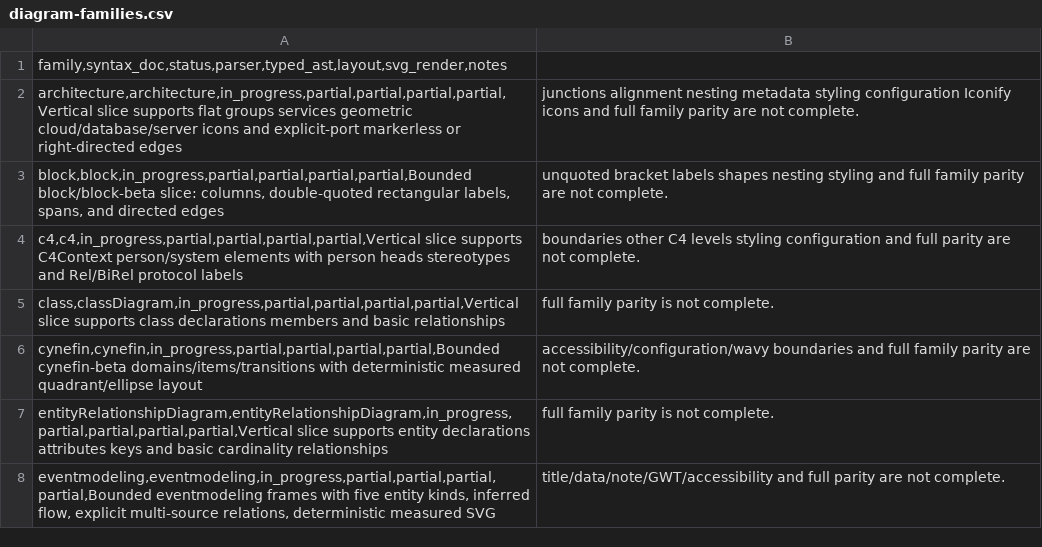
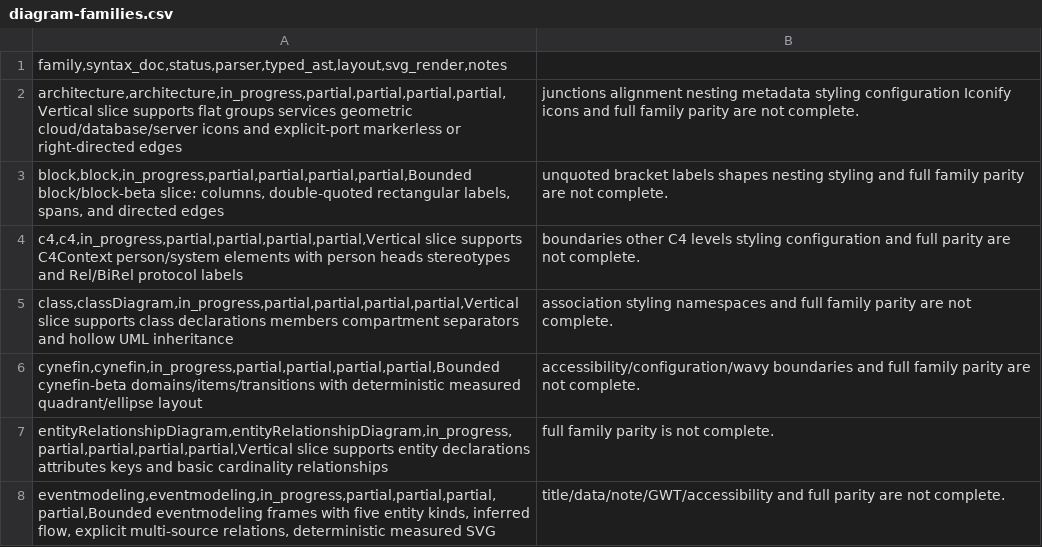
Before and after one commit to botiverse/mermaid-native, a CSV file: compatibility/diagram-families.csv, drawn as a sheet; only a part is shown.

Commit message:
fix(class): draw compartments and hollow UML inheritance (#87)
Official classDiagram separates name/attributes/methods and uses a
hollow inheritance triangle. Native now draws those compartment
rules and a polyline inheritance marker. Methods are signatures
with parentheses. SVG golden updated.

Verified: layout tests, testkit samples, gallery contract, official
11.17.2 strict still parses the unchanged sample.

Signed-off-by: Nathan <raft-mobile-nathan@mail.build>
Co-authored-by: Nathan <raft-mobile-nathan@mail.build>

```diff
--- a/compatibility/diagram-families.csv
+++ b/compatibility/diagram-families.csv
@@ -4,3 +4,3 @@ block,block,in_progress,partial,partial,partial,partial,Bounded block/block-beta
 c4,c4,in_progress,partial,partial,partial,partial,Vertical slice supports C4Context person/system elements with person heads stereotypes and Rel/BiRel protocol labels; boundaries other C4 levels styling configuration and full parity are not complete.
-class,classDiagram,in_progress,partial,partial,partial,partial,Vertical slice supports class declarations members and basic relationships; full family parity is not complete.
+class,classDiagram,in_progress,partial,partial,partial,partial,Vertical slice supports class declarations members compartment separators and hollow UML inheritance; association styling namespaces and full family parity are not complete.
 cynefin,cynefin,in_progress,partial,partial,partial,partial,Bounded cynefin-beta domains/items/transitions with deterministic measured quadrant/ellipse layout; accessibility/configuration/wavy boundaries and full family parity are not complete.
```
Also changed, not shown: docs-site/public/reference/diagram-families.csv, 4 other files.
